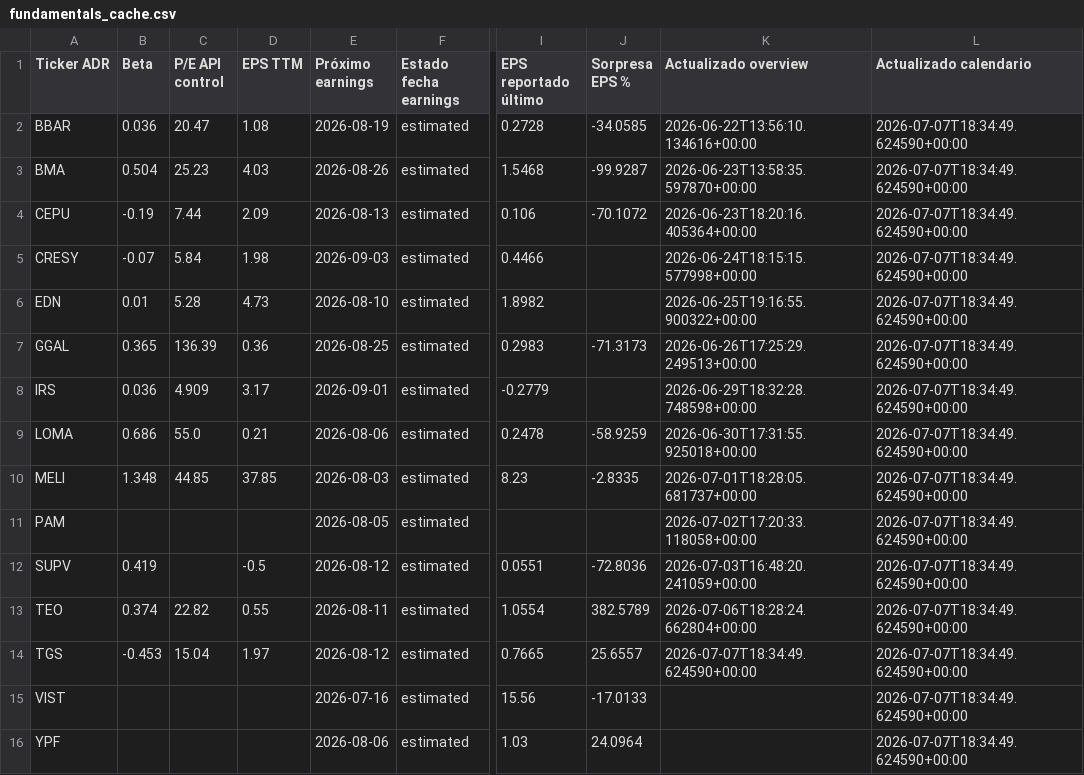
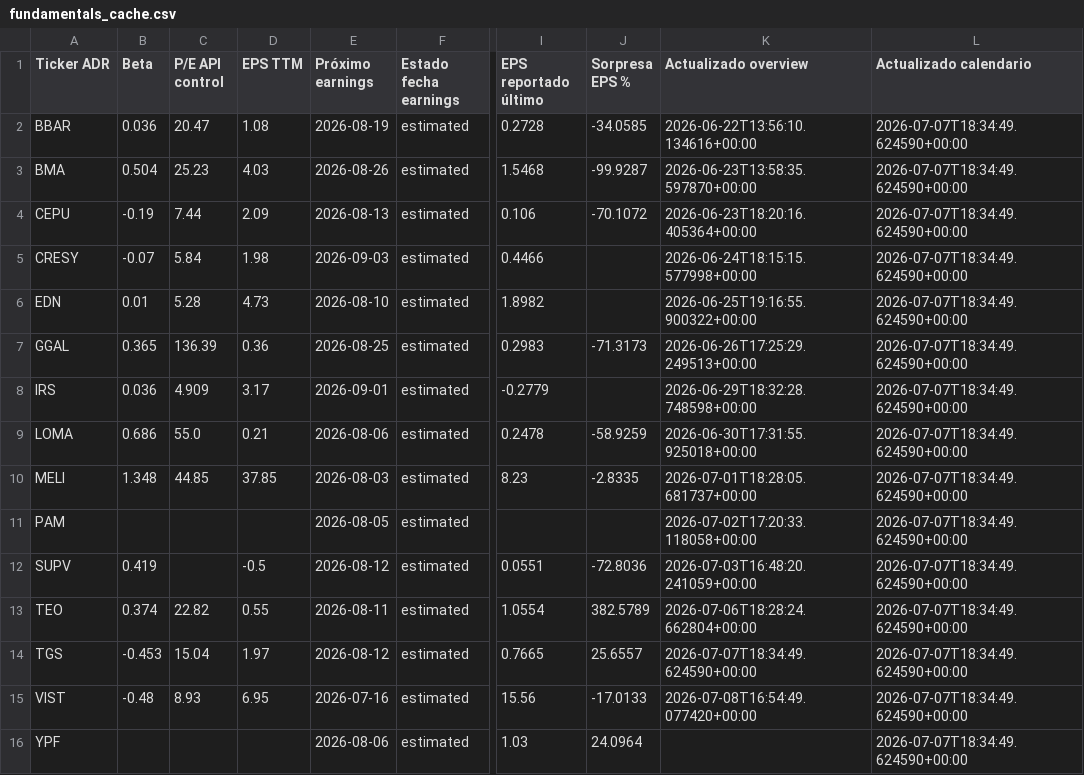
Before and after one commit to bautista-miguel/Tablero-ADR-Argentinos, a CSV file: fundamentals_cache.csv, drawn as a sheet; only a part is shown, gaps mark what is left out; the diff names each change by its address in the sheet, - before the commit and + after, or states it on an @@ line.

```diff
--- a/fundamentals_cache.csv
+++ b/fundamentals_cache.csv
-B15 (Beta): (empty)
+B15 (Beta): -0.48
-C15 (P/E API control): (empty)
+C15 (P/E API control): 8.93
-D15 (EPS TTM): (empty)
+D15 (EPS TTM): 6.95
-K15 (Actualizado overview): (empty)
+K15 (Actualizado overview): 2026-07-08T16:54:49.077420+00:00
```
Also changed, not shown: 1 other file.
